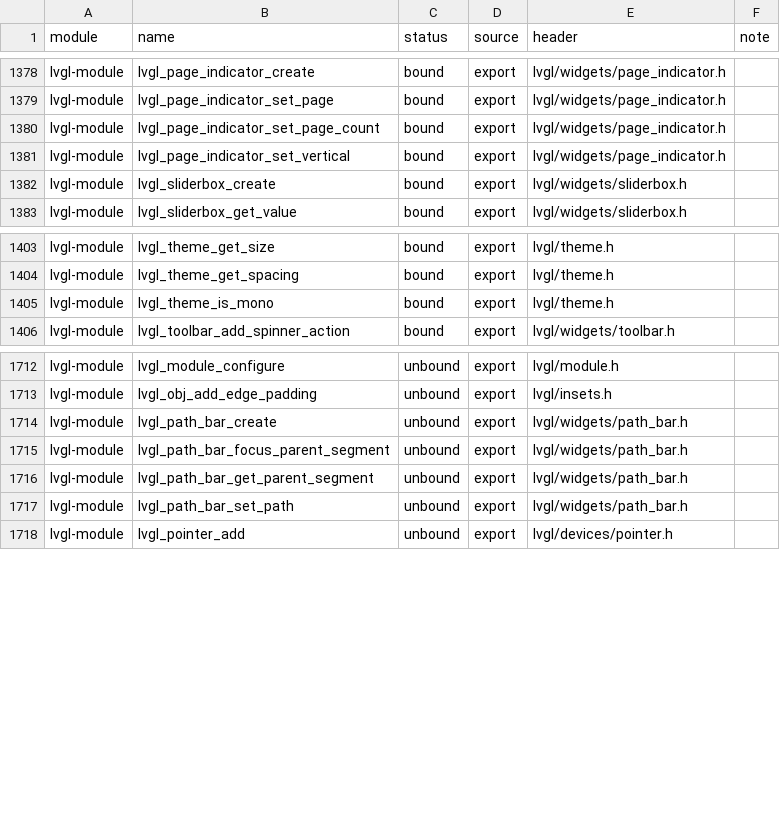
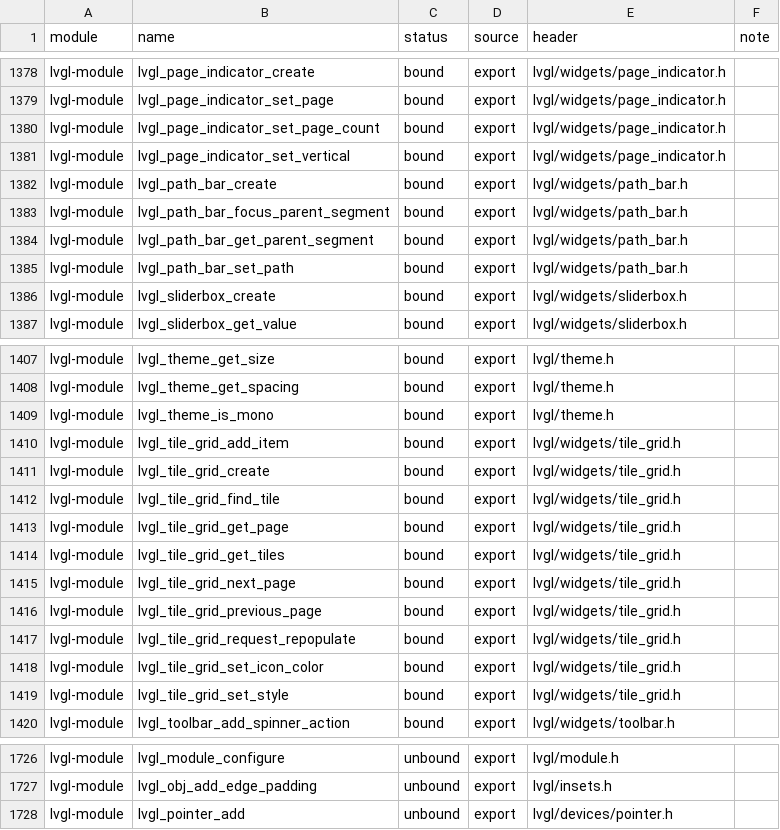
Before and after one commit to Shadowtrance/TactilityLuaApps, a CSV file: Apps/LuaRuntime/catalog/sdk-symbols.csv, drawn as a sheet; only a part is shown, gaps mark what is left out; the diff covers the shown part only.

Commit message:
Bind the new TileGrid and PathBar widgets
lvgl.TileGrid wraps the firmware's launcher-style paged grid: items, style/icon colour, paging, lookup and click/long-press/page callbacks. lvgl.PathBar puts the firmware's path segments in a toolbar, with set_path, parent lookup and focus. Both queue callbacks with lv_async_call and cancel the queue when the runtime closes, so a Lua handler can safely delete widgets.

Added tests/tile_grid.lua and tests/path_bar.lua; both pass on the T-Deck. Reverted the Windows-only mkdir branch: the POSIX simulator is a Linux target, so the plain mkdir(path, 0777) is correct. Bump to 0.1.36 (37).

```diff
--- a/Apps/LuaRuntime/catalog/sdk-symbols.csv
+++ b/Apps/LuaRuntime/catalog/sdk-symbols.csv
@@ -1381,2 +1381,6 @@ lvgl-module,lvgl_page_indicator_set_page_count,bound,export,lvgl/widgets/page_in
 lvgl-module,lvgl_page_indicator_set_vertical,bound,export,lvgl/widgets/page_indicator.h,
+lvgl-module,lvgl_path_bar_create,bound,export,lvgl/widgets/path_bar.h,
+lvgl-module,lvgl_path_bar_focus_parent_segment,bound,export,lvgl/widgets/path_bar.h,
+lvgl-module,lvgl_path_bar_get_parent_segment,bound,export,lvgl/widgets/path_bar.h,
+lvgl-module,lvgl_path_bar_set_path,bound,export,lvgl/widgets/path_bar.h,
 lvgl-module,lvgl_sliderbox_create,bound,export,lvgl/widgets/sliderbox.h,
@@ -1405,2 +1409,12 @@ lvgl-module,lvgl_theme_get_spacing,bound,export,lvgl/theme.h,
 lvgl-module,lvgl_theme_is_mono,bound,export,lvgl/theme.h,
+lvgl-module,lvgl_tile_grid_add_item,bound,export,lvgl/widgets/tile_grid.h,
+lvgl-module,lvgl_tile_grid_create,bound,export,lvgl/widgets/tile_grid.h,
+lvgl-module,lvgl_tile_grid_find_tile,bound,export,lvgl/widgets/tile_grid.h,
+lvgl-module,lvgl_tile_grid_get_page,bound,export,lvgl/widgets/tile_grid.h,
+lvgl-module,lvgl_tile_grid_get_tiles,bound,export,lvgl/widgets/tile_grid.h,
+lvgl-module,lvgl_tile_grid_next_page,bound,export,lvgl/widgets/tile_grid.h,
+lvgl-module,lvgl_tile_grid_previous_page,bound,export,lvgl/widgets/tile_grid.h,
+lvgl-module,lvgl_tile_grid_request_repopulate,bound,export,lvgl/widgets/tile_grid.h,
+lvgl-module,lvgl_tile_grid_set_icon_color,bound,export,lvgl/widgets/tile_grid.h,
+lvgl-module,lvgl_tile_grid_set_style,bound,export,lvgl/widgets/tile_grid.h,
 lvgl-module,lvgl_toolbar_add_spinner_action,bound,export,lvgl/widgets/toolbar.h,
@@ -1713,6 +1727,2 @@ lvgl-module,lvgl_module_configure,unbound,export,lvgl/module.h,
 lvgl-module,lvgl_obj_add_edge_padding,unbound,export,lvgl/insets.h,
-lvgl-module,lvgl_path_bar_create,unbound,export,lvgl/widgets/path_bar.h,
-lvgl-module,lvgl_path_bar_focus_parent_segment,unbound,export,lvgl/widgets/path_bar.h,
-lvgl-module,lvgl_path_bar_get_parent_segment,unbound,export,lvgl/widgets/path_bar.h,
-lvgl-module,lvgl_path_bar_set_path,unbound,export,lvgl/widgets/path_bar.h,
 lvgl-module,lvgl_pointer_add,unbound,export,lvgl/devices/pointer.h,
```
Also changed, not shown: 10 removed rows elsewhere in this file, 16 other files.
